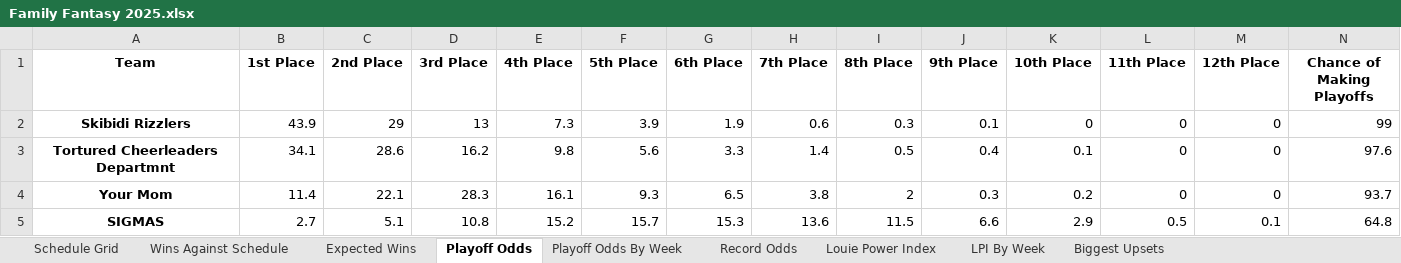
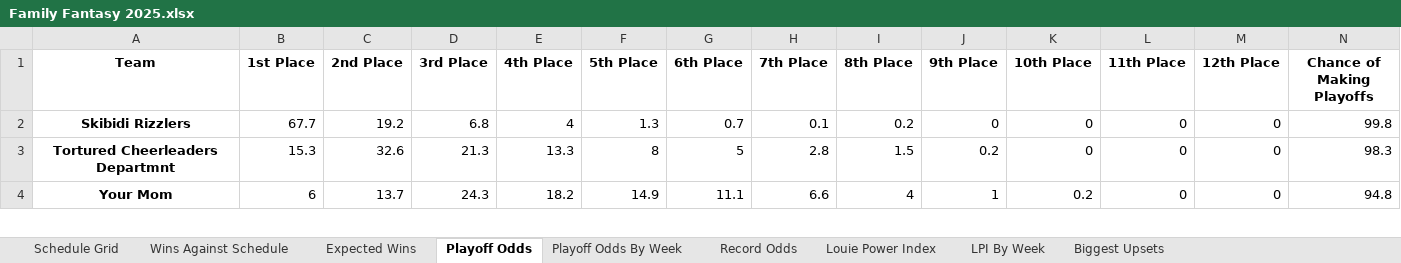
Before and after one commit to LouieR3/FantasyFootballApp, an Excel workbook: leagues/Family Fantasy 2025.xlsx, sheet Playoff Odds, drawn as a sheet; only a part is shown; values as stored, in another font and other column widths than the file's, no borders; removed rows and columns are numbered as before the commit, all else as after; the diff covers the shown part only; the diff names each change by its address in the sheet, - before the commit and + after, or states it on an @@ line.

```diff
--- a/leagues/Family Fantasy 2025.xlsx (sheet Playoff Odds)
+++ b/leagues/Family Fantasy 2025.xlsx (sheet Playoff Odds)
-B2 (1st Place): 43.9
+B2 (1st Place): 67.7
-C2 (2nd Place): 29
+C2 (2nd Place): 19.2
-D2 (3rd Place): 13
+D2 (3rd Place): 6.8
-E2 (4th Place): 7.3
+E2 (4th Place): 4
-F2 (5th Place): 3.9
+F2 (5th Place): 1.3
-G2 (6th Place): 1.9
+G2 (6th Place): 0.7
-H2 (7th Place): 0.6
+H2 (7th Place): 0.1
-I2 (8th Place): 0.3
+I2 (8th Place): 0.2
-J2 (9th Place): 0.1
+J2 (9th Place): 0
-N2 (Chance of Making Playoffs): 99
+N2 (Chance of Making Playoffs): 99.8
-B3 (1st Place): 34.1
+B3 (1st Place): 15.3
-C3 (2nd Place): 28.6
+C3 (2nd Place): 32.6
-D3 (3rd Place): 16.2
+D3 (3rd Place): 21.3
-E3 (4th Place): 9.8
+E3 (4th Place): 13.3
-F3 (5th Place): 5.6
+F3 (5th Place): 8
-G3 (6th Place): 3.3
+G3 (6th Place): 5
-H3 (7th Place): 1.4
+H3 (7th Place): 2.8
-I3 (8th Place): 0.5
+I3 (8th Place): 1.5
-J3 (9th Place): 0.4
+J3 (9th Place): 0.2
-K3 (10th Place): 0.1
+K3 (10th Place): 0
-N3 (Chance of Making Playoffs): 97.6
+N3 (Chance of Making Playoffs): 98.3
-B4 (1st Place): 11.4
+B4 (1st Place): 6
-C4 (2nd Place): 22.1
+C4 (2nd Place): 13.7
-D4 (3rd Place): 28.3
+D4 (3rd Place): 24.3
-E4 (4th Place): 16.1
+E4 (4th Place): 18.2
-F4 (5th Place): 9.3
+F4 (5th Place): 14.9
-G4 (6th Place): 6.5
+G4 (6th Place): 11.1
-H4 (7th Place): 3.8
+H4 (7th Place): 6.6
-I4 (8th Place): 2
+I4 (8th Place): 4
-J4 (9th Place): 0.3
+J4 (9th Place): 1
-N4 (Chance of Making Playoffs): 93.7
+N4 (Chance of Making Playoffs): 94.8
-row 5: SIGMAS | 2.7 | 5.1 | 10.8 | 15.2 | 15.7 | 15.3 | 13.6 | 11.5 | 6.6 | 2.9 | 0.5 | 0.1 | 64.8
```
Also changed, not shown: 3 added rows, 2 removed rows and 71 edited cells elsewhere in this sheet, sheet Schedule Grid, sheet Playoff Odds By Week, sheet Record Odds, sheet LPI By Week, sheet Louie Power Index, sheet Expected Wins, 2 more sheets, leagues/0755 Fantasy Football 2025.xlsx, leagues/Pennoni Younglings 2025.xlsx, 11 other files.
